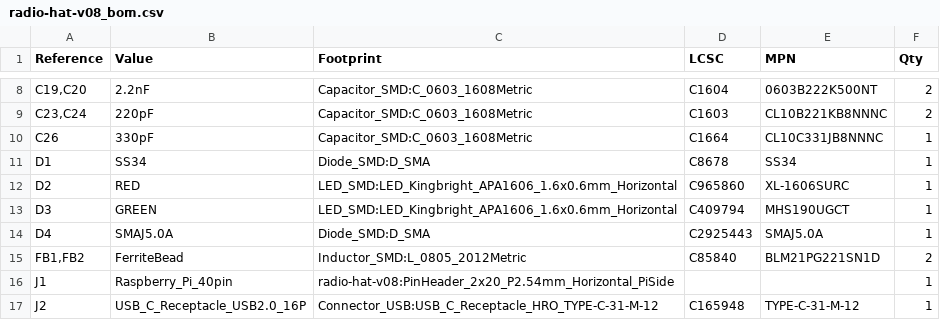
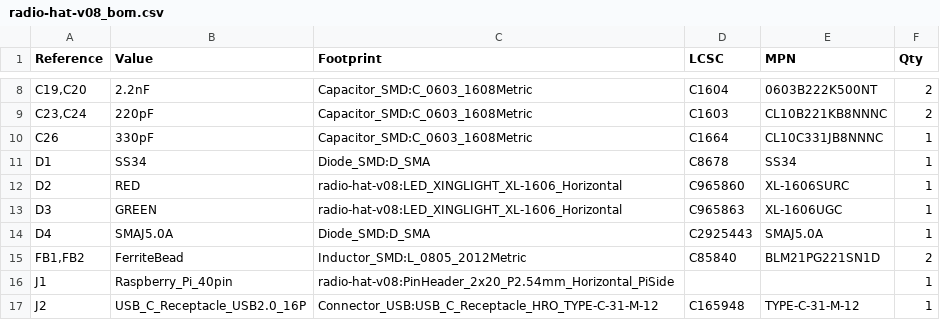
Before and after one commit to morfant/wr-radio, a CSV file: PCB/kicad/radio-hat-v08/radio-hat-v08_bom.csv, drawn as a sheet; only a part is shown, gaps mark what is left out.

```diff
--- a/PCB/kicad/radio-hat-v08/radio-hat-v08_bom.csv
+++ b/PCB/kicad/radio-hat-v08/radio-hat-v08_bom.csv
@@ -11,4 +11,4 @@
 "D1","SS34","Diode_SMD:D_SMA","C8678","SS34","1"
-"D2","RED","LED_SMD:LED_Kingbright_APA1606_1.6x0.6mm_Horizontal","C965860","XL-1606SURC","1"
-"D3","GREEN","LED_SMD:LED_Kingbright_APA1606_1.6x0.6mm_Horizontal","C409794","MHS190UGCT","1"
+"D2","RED","radio-hat-v08:LED_XINGLIGHT_XL-1606_Horizontal","C965860","XL-1606SURC","1"
+"D3","GREEN","radio-hat-v08:LED_XINGLIGHT_XL-1606_Horizontal","C965863","XL-1606UGC","1"
 "D4","SMAJ5.0A","Diode_SMD:D_SMA","C2925443","SMAJ5.0A","1"
```
Also changed, not shown: 14 other files.
